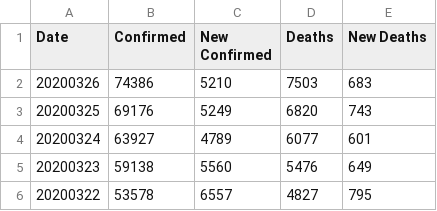
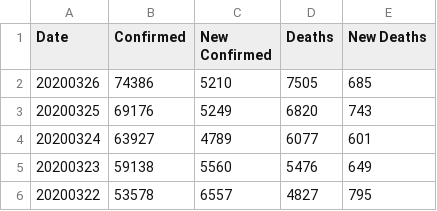
Before and after one commit to comcat/DA, a CSV file: data/covid-19-who/Italy.csv, drawn as a sheet; only a part is shown.

```diff
--- a/data/covid-19-who/Italy.csv
+++ b/data/covid-19-who/Italy.csv
@@ -1,3 +1,3 @@
 Date,Confirmed,New Confirmed,Deaths,New Deaths
-20200326,74386,5210,7503,683
+20200326,74386,5210,7505,685
 20200325,69176,5249,6820,743
```
Also changed, not shown: data/covid-19-who/France.csv, data/covid-19-who/Spain.csv, 1 other file.
